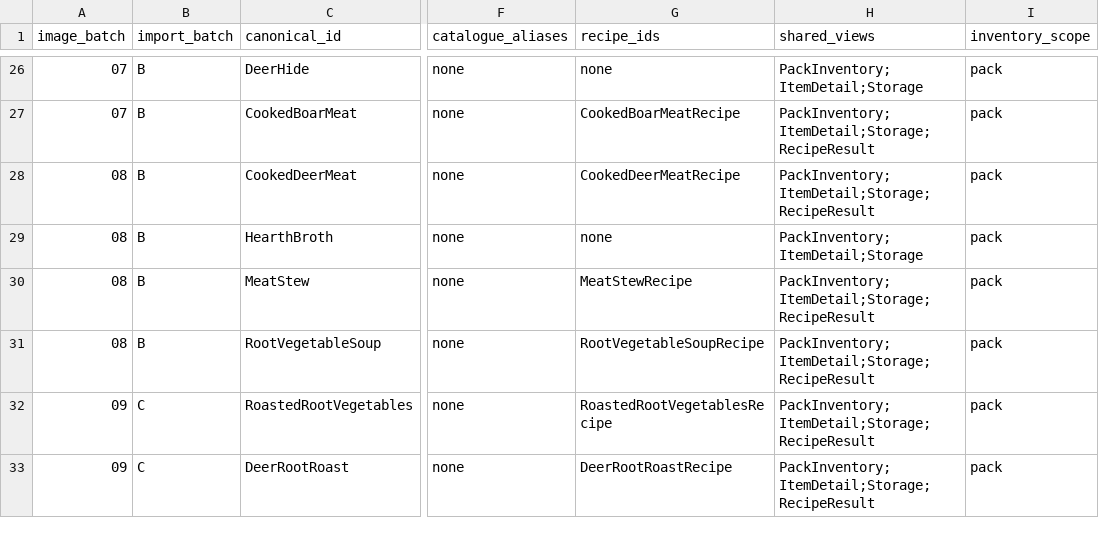
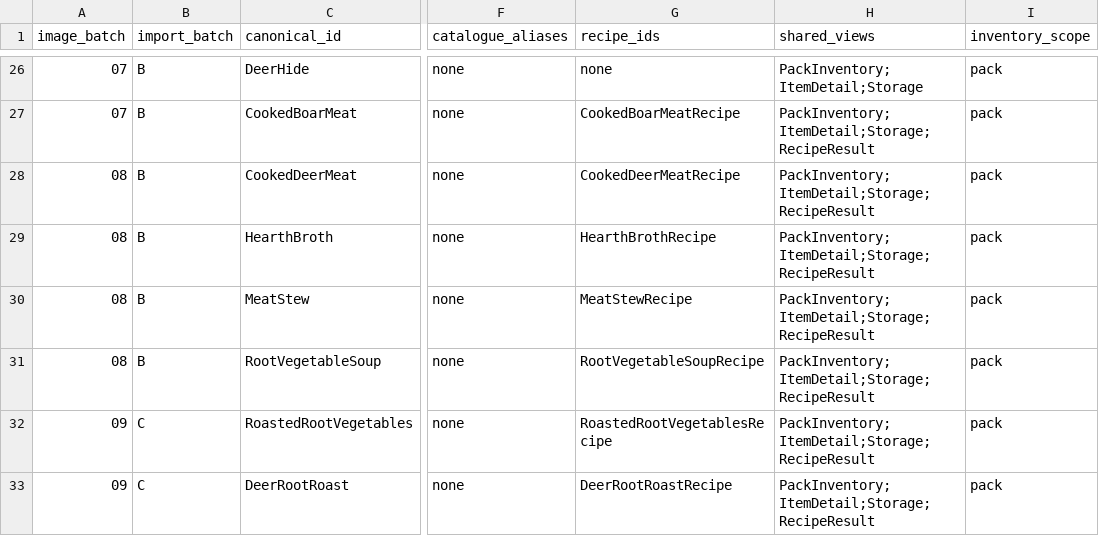
Before and after one commit to VilleKokkarinen/Kalmala, a CSV file: Scripts/Data/catalogue-icon-manifest.csv, drawn as a sheet; only a part is shown, gaps mark what is left out; the diff names each change by its address in the sheet, - before the commit and + after, or states it on an @@ line.

Commit message:
Add Hearth Broth Cauldron recipe

```diff
--- a/Scripts/Data/catalogue-icon-manifest.csv
+++ b/Scripts/Data/catalogue-icon-manifest.csv
-G29 (recipe_ids): none
+G29 (recipe_ids): HearthBrothRecipe
-H29 (shared_views): PackInventory;ItemDetail;Storage
+H29 (shared_views): PackInventory;ItemDetail;Storage;RecipeResult
```
Also changed, not shown: 13 other files.
